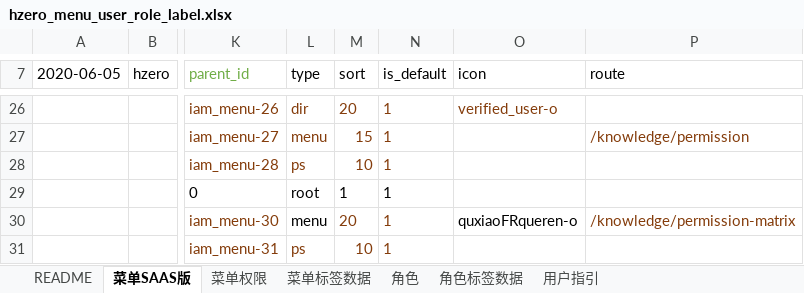
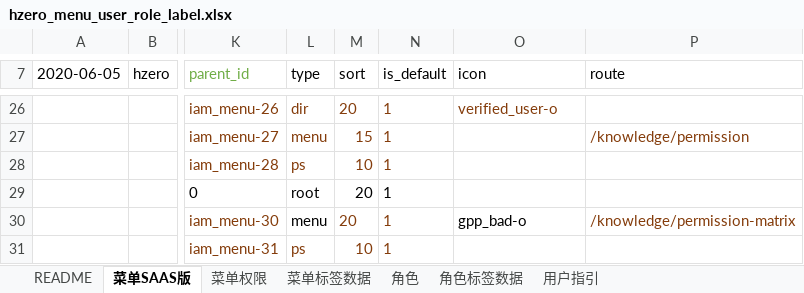
Before and after one commit to open-hand/knowledgebase-service, an Excel workbook: src/main/resources/script/db/init-data/knowledgebase_service/hzero_platform/hzero_menu_user_role_label.xlsx, sheet 菜单SAAS版, drawn as a sheet; only a part is shown, gaps mark what is left out; values as stored, in another font and other column widths than the file's, no borders; the diff names each change by its address in the sheet, - before the commit and + after, or states it on an @@ line.

Commit message:
[IMP] 更换知识库权限菜单icon

```diff
--- a/src/main/resources/script/db/init-data/knowledgebase_service/hzero_platform/hzero_menu_user_role_label.xlsx (sheet 菜单SAAS版)
+++ b/src/main/resources/script/db/init-data/knowledgebase_service/hzero_platform/hzero_menu_user_role_label.xlsx (sheet 菜单SAAS版)
-M29 (sort): 1
+M29 (sort): 20
-O30 (icon): quxiaoFRqueren-o
+O30 (icon): gpp_bad-o
```
